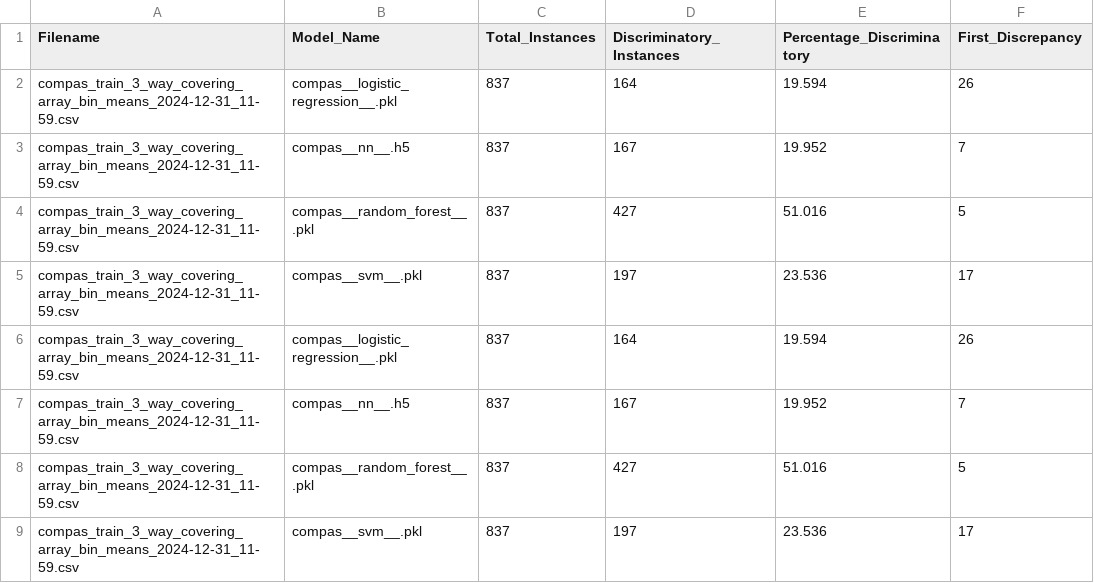
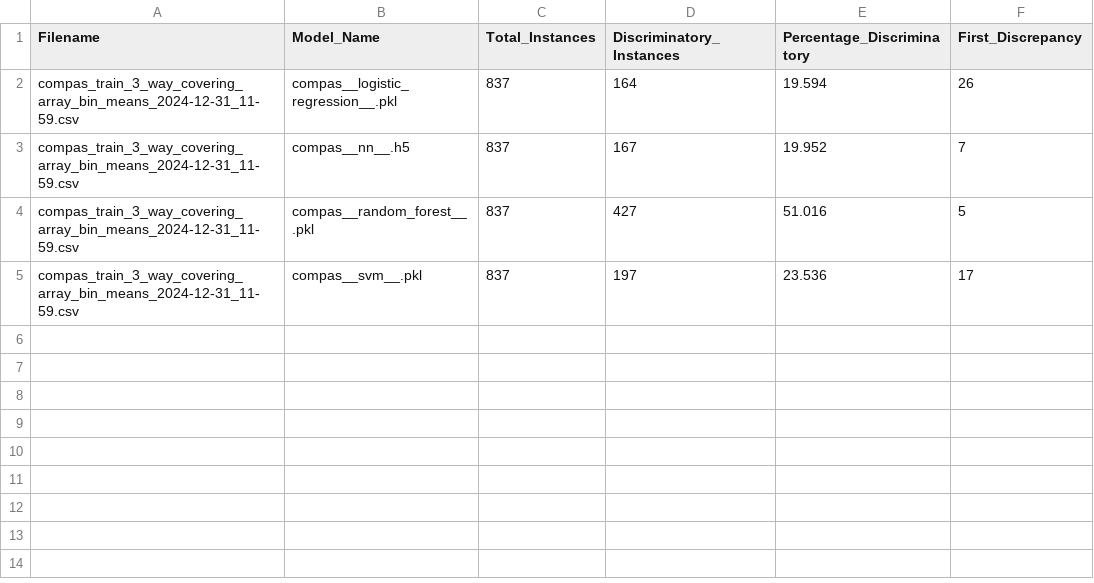
Before and after one commit to ajdahal/Fairness_Testing_VAE, a CSV file: compas/results/compas_train_3_way_covering_array_bin_means_2024-12-31_11-59_discriminatory_instances_results.csv, drawn as a sheet.

```diff
--- a/compas/results/compas_train_3_way_covering_array_bin_means_2024-12-31_11-59_discriminatory_instances_results.csv
+++ b/compas/results/compas_train_3_way_covering_array_bin_means_2024-12-31_11-59_discriminatory_instances_results.csv
@@ -5,5 +5 @@ compas_train_3_way_covering_array_bin_means_2024-12-31_11-59.csv,compas__random_
 compas_train_3_way_covering_array_bin_means_2024-12-31_11-59.csv,compas__svm__.pkl,837,197,23.536,17
-compas_train_3_way_covering_array_bin_means_2024-12-31_11-59.csv,compas__logistic_regression__.pkl,837,164,19.594,26
-compas_train_3_way_covering_array_bin_means_2024-12-31_11-59.csv,compas__nn__.h5,837,167,19.952,7
-compas_train_3_way_covering_array_bin_means_2024-12-31_11-59.csv,compas__random_forest__.pkl,837,427,51.016,5
-compas_train_3_way_covering_array_bin_means_2024-12-31_11-59.csv,compas__svm__.pkl,837,197,23.536,17
```
Also changed, not shown: adult/results/adult_train_3_way_covering_array_bin_means_2024-12-31_11-56_discriminatory_instances_results.csv, adult/results/adult_train_4_way_covering_array_bin_means_2024-12-31_11-56_discriminatory_instances_results.csv, 3 other files.
